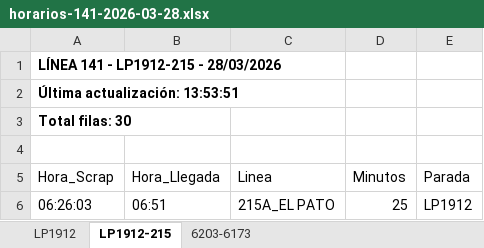
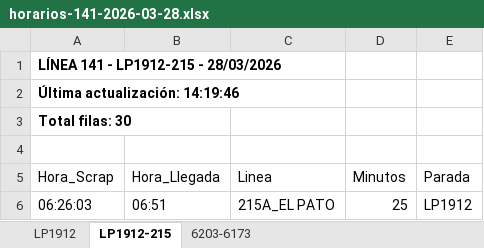
Before and after one commit to palomac00/recolector-cuadradoapp, an Excel workbook: data/horarios-141-2026-03-28.xlsx, sheet LP1912-215, drawn as a sheet; only a part is shown; values as stored, in another font and other column widths than the file's, no borders; the diff names each change by its address in the sheet, - before the commit and + after, or states it on an @@ line.

```diff
--- a/data/horarios-141-2026-03-28.xlsx (sheet LP1912-215)
+++ b/data/horarios-141-2026-03-28.xlsx (sheet LP1912-215)
-A2 (Hora_Scrap): Última actualización: 13:53:51
+A2 (Hora_Scrap): Última actualización: 14:19:46
```
Also changed, not shown: sheet LP1912, sheet 6203-6173.
